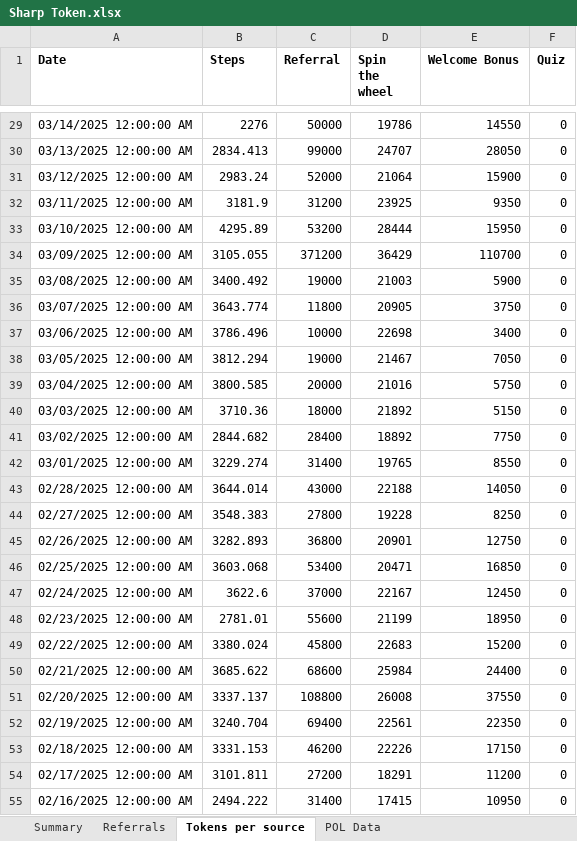
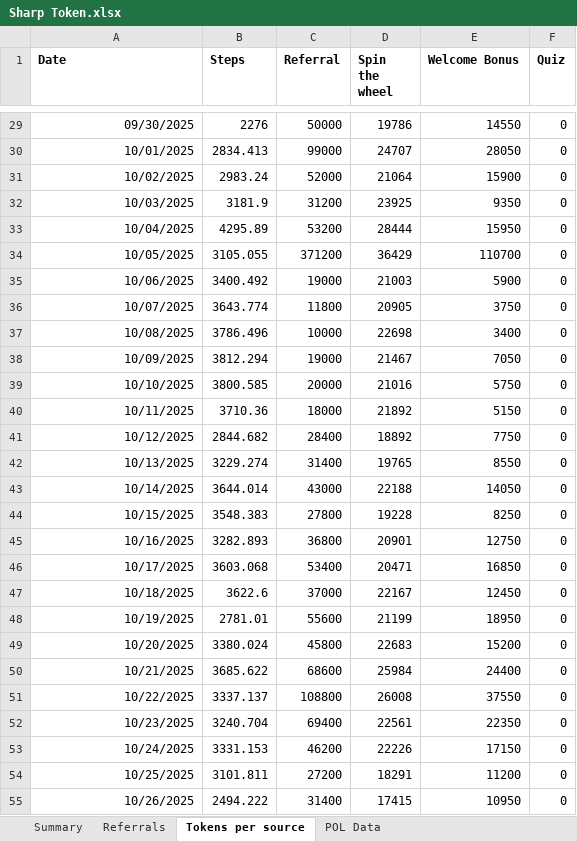
Before and after one commit to Rohit-Gupta-Web3/Sharp-Reports-AllTime, an Excel workbook: Sharp Token.xlsx, sheet Tokens per source, drawn as a sheet; only a part is shown, gaps mark what is left out; values as stored, in another font and other column widths than the file's, no borders; the diff covers the shown part only; the diff names each change by its address in the sheet, - before the commit and + after, or states it on an @@ line.

```diff
--- a/Sharp Token.xlsx (sheet Tokens per source)
+++ b/Sharp Token.xlsx (sheet Tokens per source)
-A29 (Date): 03/14/2025 12:00:00 AM
+A29 (Date): 09/30/2025
-A30 (Date): 03/13/2025 12:00:00 AM
+A30 (Date): 10/01/2025
-A31 (Date): 03/12/2025 12:00:00 AM
+A31 (Date): 10/02/2025
-A32 (Date): 03/11/2025 12:00:00 AM
+A32 (Date): 10/03/2025
-A33 (Date): 03/10/2025 12:00:00 AM
+A33 (Date): 10/04/2025
-A34 (Date): 03/09/2025 12:00:00 AM
+A34 (Date): 10/05/2025
-A35 (Date): 03/08/2025 12:00:00 AM
+A35 (Date): 10/06/2025
-A36 (Date): 03/07/2025 12:00:00 AM
+A36 (Date): 10/07/2025
-A37 (Date): 03/06/2025 12:00:00 AM
+A37 (Date): 10/08/2025
-A38 (Date): 03/05/2025 12:00:00 AM
+A38 (Date): 10/09/2025
-A39 (Date): 03/04/2025 12:00:00 AM
+A39 (Date): 10/10/2025
-A40 (Date): 03/03/2025 12:00:00 AM
+A40 (Date): 10/11/2025
-A41 (Date): 03/02/2025 12:00:00 AM
+A41 (Date): 10/12/2025
-A42 (Date): 03/01/2025 12:00:00 AM
+A42 (Date): 10/13/2025
-A43 (Date): 02/28/2025 12:00:00 AM
+A43 (Date): 10/14/2025
-A44 (Date): 02/27/2025 12:00:00 AM
+A44 (Date): 10/15/2025
-A45 (Date): 02/26/2025 12:00:00 AM
+A45 (Date): 10/16/2025
-A46 (Date): 02/25/2025 12:00:00 AM
+A46 (Date): 10/17/2025
-A47 (Date): 02/24/2025 12:00:00 AM
+A47 (Date): 10/18/2025
-A48 (Date): 02/23/2025 12:00:00 AM
+A48 (Date): 10/19/2025
-A49 (Date): 02/22/2025 12:00:00 AM
+A49 (Date): 10/20/2025
-A50 (Date): 02/21/2025 12:00:00 AM
+A50 (Date): 10/21/2025
-A51 (Date): 02/20/2025 12:00:00 AM
+A51 (Date): 10/22/2025
-A52 (Date): 02/19/2025 12:00:00 AM
+A52 (Date): 10/23/2025
-A53 (Date): 02/18/2025 12:00:00 AM
+A53 (Date): 10/24/2025
-A54 (Date): 02/17/2025 12:00:00 AM
+A54 (Date): 10/25/2025
-A55 (Date): 02/16/2025 12:00:00 AM
+A55 (Date): 10/26/2025
```
Also changed, not shown: 73 edited cells elsewhere in this sheet, sheet Wallets Created.
